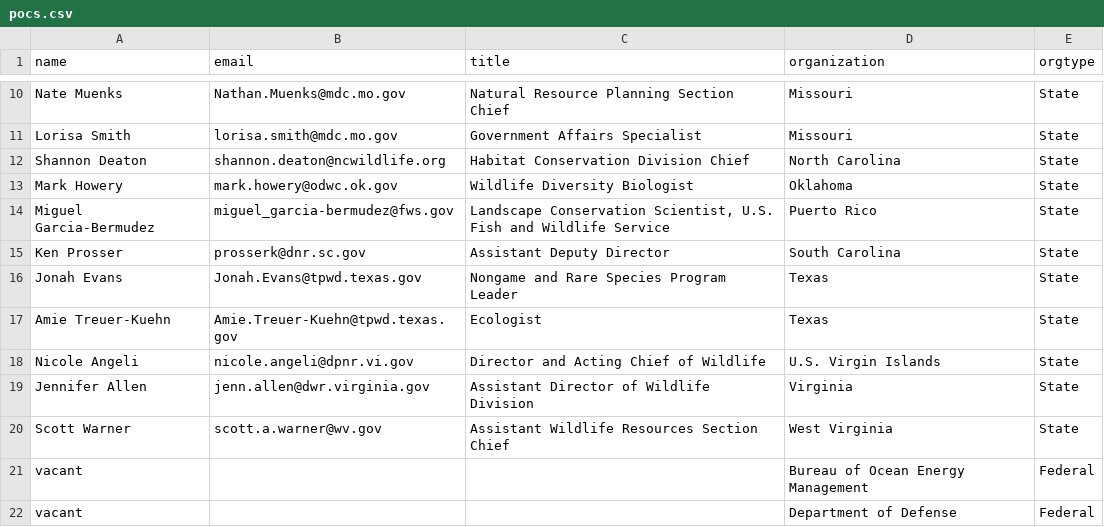
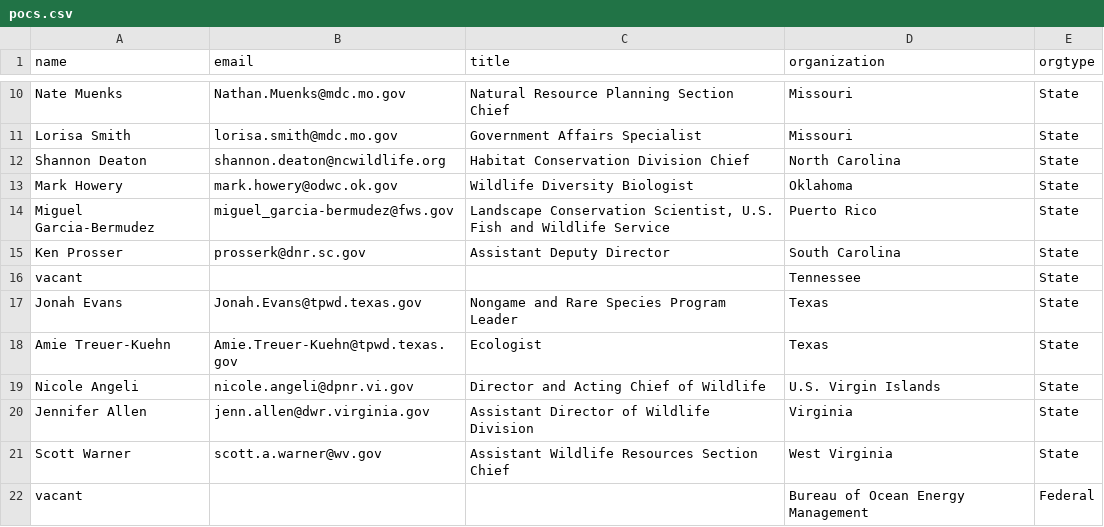
Before and after one commit to USFWS/secas, a CSV file: src/routes/committees/pocs.csv, drawn as a sheet; only a part is shown, gaps mark what is left out; the shorter side is filled out with more unchanged rows.

Commit message:
add missing vacant TN POC

```diff
--- a/src/routes/committees/pocs.csv
+++ b/src/routes/committees/pocs.csv
@@ -15,2 +15,3 @@ name,email,title,organization,orgtype
 "Ken Prosser","prosserk@dnr.sc.gov","Assistant Deputy Director","South Carolina",State
+"vacant","","","Tennessee",State
 "Jonah Evans","Jonah.Evans@tpwd.texas.gov","Nongame and Rare Species Program Leader",Texas,State
```
